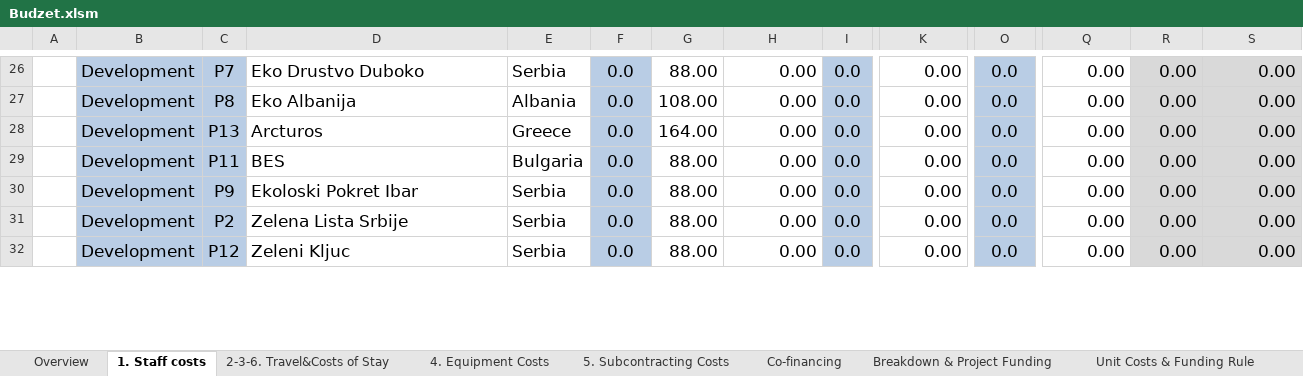
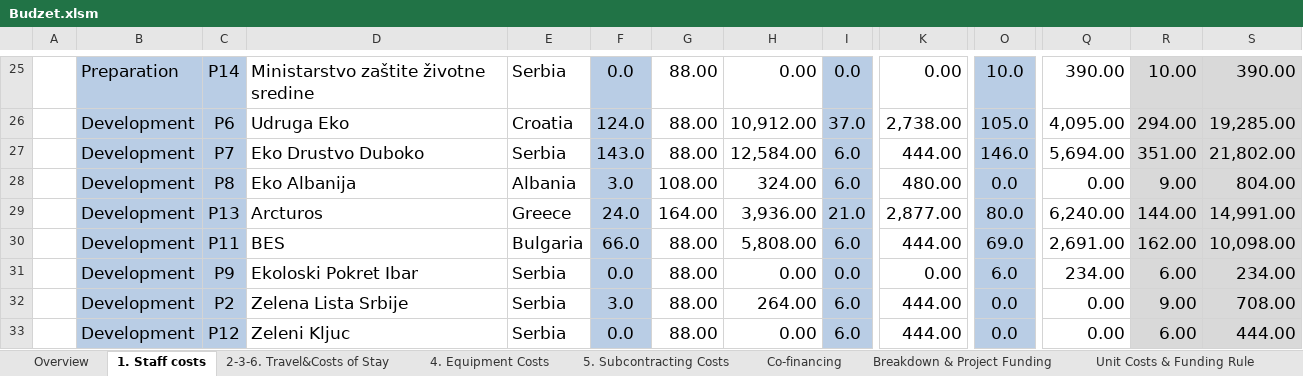
Before and after one commit to basilamed/Upravljanje-Softverskim-Projektima, an Excel workbook: Faza planiranja/Budzet.xlsm, sheet 1. Staff costs, drawn as a sheet; only a part is shown, gaps mark what is left out; values as stored, in another font and other column widths than the file's, no borders; charts and pictures and conditional formats not drawn; removed rows and columns are numbered as before the commit, all else as after; rows hold the shown columns only; the diff covers the shown part only; the diff names each change by its address in the sheet, - before the commit and + after, or states it on an @@ line.

```diff
--- a/Faza planiranja/Budzet.xlsm (sheet 1. Staff costs)
+++ b/Faza planiranja/Budzet.xlsm (sheet 1. Staff costs)
-B25: Development
+B25: Preparation
-C25: P7
+C25: P14
-D25: Eko Drustvo Duboko
+D25: Ministarstvo zaštite životne sredine
-O25: 0.0
+O25: 10.0
-Q25: 0.00
+Q25: 390.00
-R25: 0.00
+R25: 10.00
-S25: 0.00
+S25: 390.00
+row 26:  | Development | P6 | Udruga Eko | Croatia | 124.0 | 88.00 | 10,912.00 | 37.0 | 2,738.00 | 105.0 | 4,095.00 | 294.00 | 19,285.00
+row 27:  | Development | P7 | Eko Drustvo Duboko | Serbia | 143.0 | 88.00 | 12,584.00 | 6.0 | 444.00 | 146.0 | 5,694.00 | 351.00 | 21,802.00
-F28: 0.0
+F28: 3.0
-H28: 0.00
+H28: 324.00
-I28: 0.0
+I28: 6.0
-K28: 0.00
+K28: 480.00
-R28: 0.00
+R28: 9.00
-S28: 0.00
+S28: 804.00
-row 28:  | Development | P13 | Arcturos | Greece | 0.0 | 164.00 | 0.00 | 0.0 | 0.00 | 0.0 | 0.00 | 0.00 | 0.00
-row 29:  | Development | P11 | BES | Bulgaria | 0.0 | 88.00 | 0.00 | 0.0 | 0.00 | 0.0 | 0.00 | 0.00 | 0.00
+row 29:  | Development | P13 | Arcturos | Greece | 24.0 | 164.00 | 3,936.00 | 21.0 | 2,877.00 | 80.0 | 6,240.00 | 144.00 | 14,991.00
+row 30:  | Development | P11 | BES | Bulgaria | 66.0 | 88.00 | 5,808.00 | 6.0 | 444.00 | 69.0 | 2,691.00 | 162.00 | 10,098.00
-O31: 0.0
+O31: 6.0
-Q31: 0.00
+Q31: 234.00
-R31: 0.00
+R31: 6.00
-S31: 0.00
+S31: 234.00
-F32: 0.0
+F32: 3.0
-H32: 0.00
+H32: 264.00
-I32:I33: 0.0
+I32:I33: 6.0
-K32:K33: 0.00
+K32:K33: 444.00
-R32: 0.00
+R32: 9.00
-S32: 0.00
+S32: 708.00
-R33: 0.00
+R33: 6.00
-S33: 0.00
+S33: 444.00
```
Also changed, not shown: 9 added rows, 6 removed rows and 74 edited cells elsewhere in this sheet, sheet Breakdown & Project Funding, sheet Overview, formulas that keep their value, charts or pictures.
